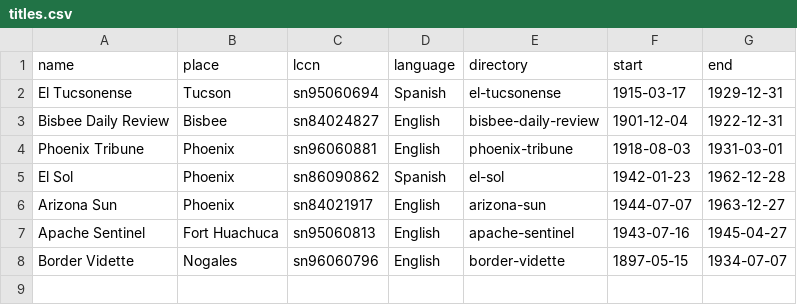
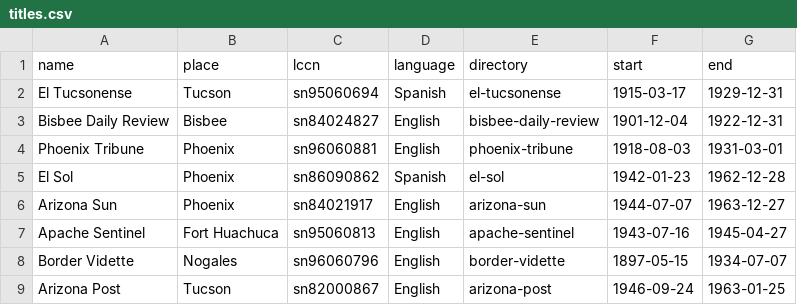
Before and after one commit to jcoliver/dig-coll-borderlands, a CSV file: data/titles.csv, drawn as a sheet.

Commit message:
Add Arizona Post data

```diff
--- a/data/titles.csv
+++ b/data/titles.csv
@@ -8 +8,2 @@ Apache Sentinel,Fort Huachuca,sn95060813,English,apache-sentinel,1943-07-16,1945
 Border Vidette,Nogales,sn96060796,English,border-vidette,1897-05-15,1934-07-07
+Arizona Post,Tucson,sn82000867,English,arizona-post,1946-09-24,1963-01-25
```
Also changed, not shown: 2 other files.
